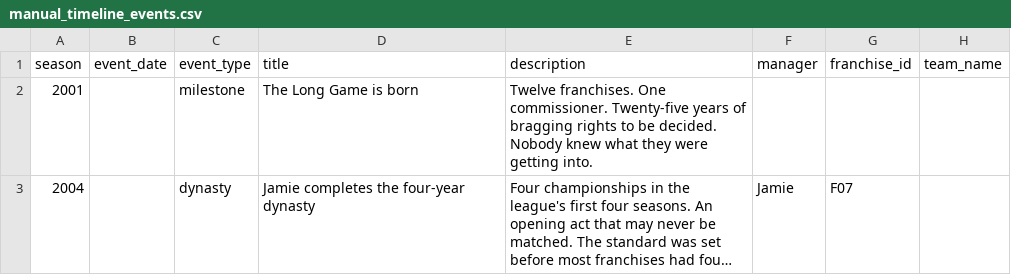
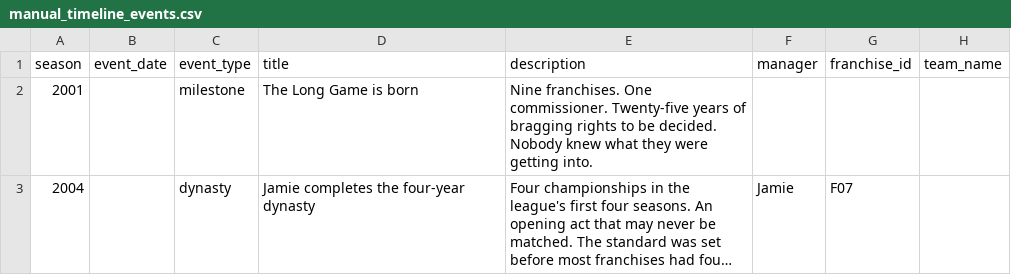
Before and after one commit to sme327/ffl-history, a CSV file: data/manual_timeline_events.csv, drawn as a sheet; only a part is shown; long unchanged cells end in …; the diff covers the shown part only; the diff names each change by its address in the sheet, - before the commit and + after, or states it on an @@ line.

```diff
--- a/data/manual_timeline_events.csv
+++ b/data/manual_timeline_events.csv
-E2 (description): Twelve franchises. One…
+E2 (description): Nine franchises. One…
```
Also changed, not shown: 1 removed row and 20 edited cells elsewhere in this file, 10 other files.
